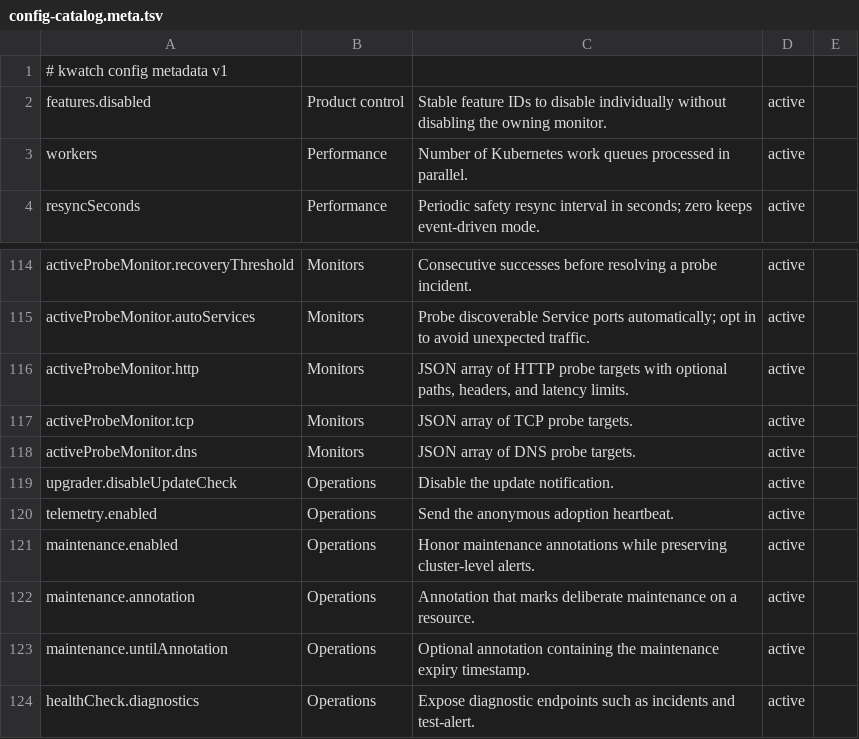
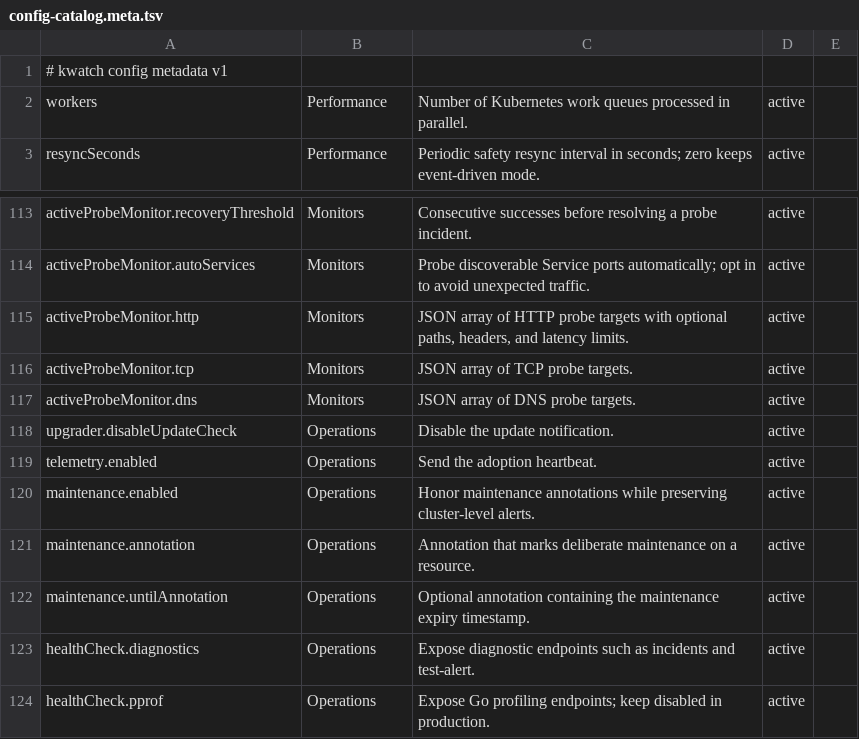
Before and after one commit to abahmed/kwatch, a TSV file: deploy/config-catalog.meta.tsv, drawn as a sheet; only a part is shown, gaps mark what is left out; the shorter side is filled out with more unchanged rows.

```diff
--- a/deploy/config-catalog.meta.tsv
+++ b/deploy/config-catalog.meta.tsv
@@ -1,3 +1,2 @@
 # kwatch config metadata v1
-features.disabled|Product control|Stable feature IDs to disable individually without disabling the owning monitor.|active|
 workers|Performance|Number of Kubernetes work queues processed in parallel.|active|
@@ -119,3 +118,3 @@ activeProbeMonitor.dns|Monitors|JSON array of DNS probe targets.|active|
 upgrader.disableUpdateCheck|Operations|Disable the update notification.|active|
-telemetry.enabled|Operations|Send the anonymous adoption heartbeat.|active|
+telemetry.enabled|Operations|Send the adoption heartbeat.|active|
 maintenance.enabled|Operations|Honor maintenance annotations while preserving cluster-level alerts.|active|
```
Also changed, not shown: deploy/config-catalog.tsv, deploy/feature-catalog.tsv, 45 other files.
